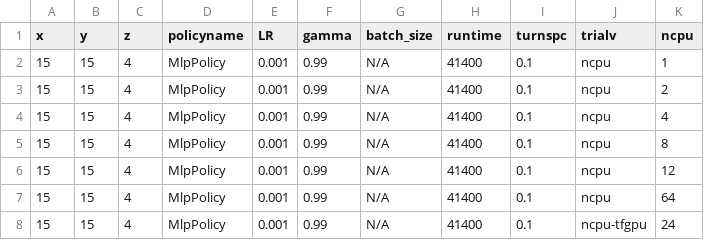
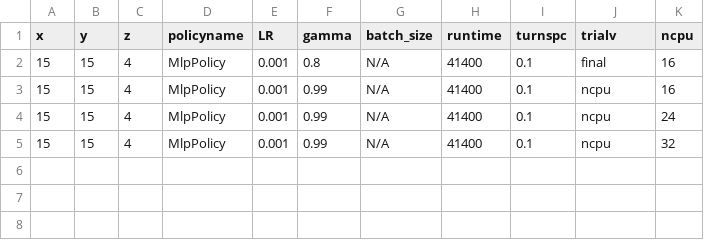
Before and after one commit to bogglem/MineSequencing, a CSV file: jobarrays/A2C_katana_cpu_job_input.csv, drawn as a sheet.

```diff
--- a/jobarrays/A2C_katana_cpu_job_input.csv
+++ b/jobarrays/A2C_katana_cpu_job_input.csv
@@ -1,8 +1,5 @@
 x,y,z,policyname,LR,gamma,batch_size,runtime,turnspc,trialv,ncpu
-15,15,4,MlpPolicy,0.001,0.99,N/A,41400,0.1,ncpu,1
-15,15,4,MlpPolicy,0.001,0.99,N/A,41400,0.1,ncpu,2
-15,15,4,MlpPolicy,0.001,0.99,N/A,41400,0.1,ncpu,4
-15,15,4,MlpPolicy,0.001,0.99,N/A,41400,0.1,ncpu,8
-15,15,4,MlpPolicy,0.001,0.99,N/A,41400,0.1,ncpu,12
-15,15,4,MlpPolicy,0.001,0.99,N/A,41400,0.1,ncpu,64
-15,15,4,MlpPolicy,0.001,0.99,N/A,41400,0.1,ncpu-tfgpu,24
+15,15,4,MlpPolicy,0.001,0.8,N/A,41400,0.1,final,16
+15,15,4,MlpPolicy,0.001,0.99,N/A,41400,0.1,ncpu,16
+15,15,4,MlpPolicy,0.001,0.99,N/A,41400,0.1,ncpu,24
+15,15,4,MlpPolicy,0.001,0.99,N/A,41400,0.1,ncpu,32
```
Also changed, not shown: 20 other files.
